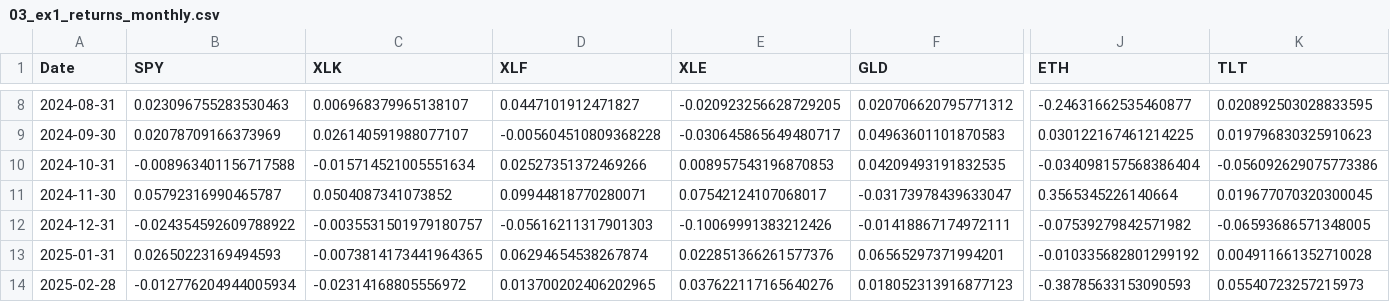
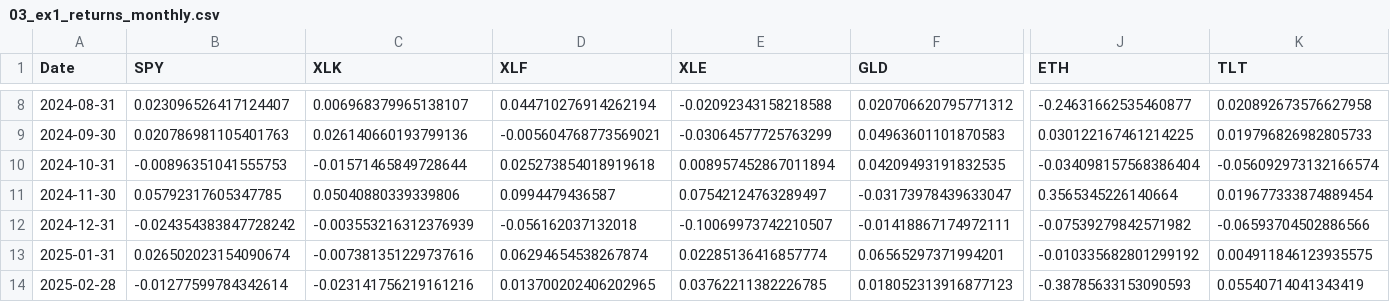
Before and after one commit to Michaeldg94/ML4F, a CSV file: HW1/output/ex1/03_ex1_returns_monthly.csv, drawn as a sheet; only a part is shown, gaps mark what is left out; the diff covers the shown part only; the diff names each change by its address in the sheet, - before the commit and + after, or states it on an @@ line.

```diff
--- a/HW1/output/ex1/03_ex1_returns_monthly.csv
+++ b/HW1/output/ex1/03_ex1_returns_monthly.csv
-B8 (SPY): 0.023096755283530463
+B8 (SPY): 0.023096526417124407
-D8 (XLF): 0.0447101912471827
+D8 (XLF): 0.044710276914262194
-E8 (XLE): -0.020923256628729205
+E8 (XLE): -0.02092343158218588
-K8 (TLT): 0.020892503028833595
+K8 (TLT): 0.020892673576627958
-B9 (SPY): 0.02078709166373969
+B9 (SPY): 0.020786981105401763
-C9 (XLK): 0.026140591988077107
+C9 (XLK): 0.026140660193799136
-D9 (XLF): -0.005604510809368228
+D9 (XLF): -0.005604768773569021
-E9 (XLE): -0.030645865649480717
+E9 (XLE): -0.03064577725763299
-K9 (TLT): 0.019796830325910623
+K9 (TLT): 0.019796826982805733
-B10 (SPY): -0.008963401156717588
+B10 (SPY): -0.00896351041555753
-C10 (XLK): -0.015714521005551634
+C10 (XLK): -0.01571465849728644
-D10 (XLF): 0.02527351372469266
+D10 (XLF): 0.025273854018919618
-E10 (XLE): 0.008957543196870853
+E10 (XLE): 0.008957452867011894
-K10 (TLT): -0.056092629075773386
+K10 (TLT): -0.056092973132166574
-B11 (SPY): 0.05792316990465787
+B11 (SPY): 0.05792317605347785
-C11 (XLK): 0.0504087341073852
+C11 (XLK): 0.05040880339339806
-D11 (XLF): 0.09944818770280071
+D11 (XLF): 0.0994479436587
-E11 (XLE): 0.07542124107068017
+E11 (XLE): 0.07542124763289497
-K11 (TLT): 0.019677070320300045
+K11 (TLT): 0.019677333874889454
-B12 (SPY): -0.024354592609788922
+B12 (SPY): -0.024354383847728242
-C12 (XLK): -0.0035531501979180757
+C12 (XLK): -0.003553216312376939
-D12 (XLF): -0.05616211317901303
+D12 (XLF): -0.056162037132018
-E12 (XLE): -0.10069991383212426
+E12 (XLE): -0.10069973742210507
-K12 (TLT): -0.06593686571348005
+K12 (TLT): -0.06593704502886566
-B13 (SPY): 0.02650223169494593
+B13 (SPY): 0.026502023154090674
-C13 (XLK): -0.0073814173441964365
+C13 (XLK): -0.007381351229737616
-E13 (XLE): 0.022851366261577376
+E13 (XLE): 0.02285136416857774
-K13 (TLT): 0.004911661352710028
+K13 (TLT): 0.004911846123935575
-B14 (SPY): -0.012776204944005934
+B14 (SPY): -0.01277599784342614
-C14 (XLK): -0.02314168805556972
+C14 (XLK): -0.023141756219161216
-E14 (XLE): 0.037622117165640276
+E14 (XLE): 0.03762211382226785
-K14 (TLT): 0.05540723257215973
+K14 (TLT): 0.05540714041343419
```
Also changed, not shown: 59 edited cells elsewhere in this file, HW1/output/ex1/01_ex1_prices_daily.csv, HW1/output/ex1/02_ex1_returns_weekly.csv, 47 other files.
